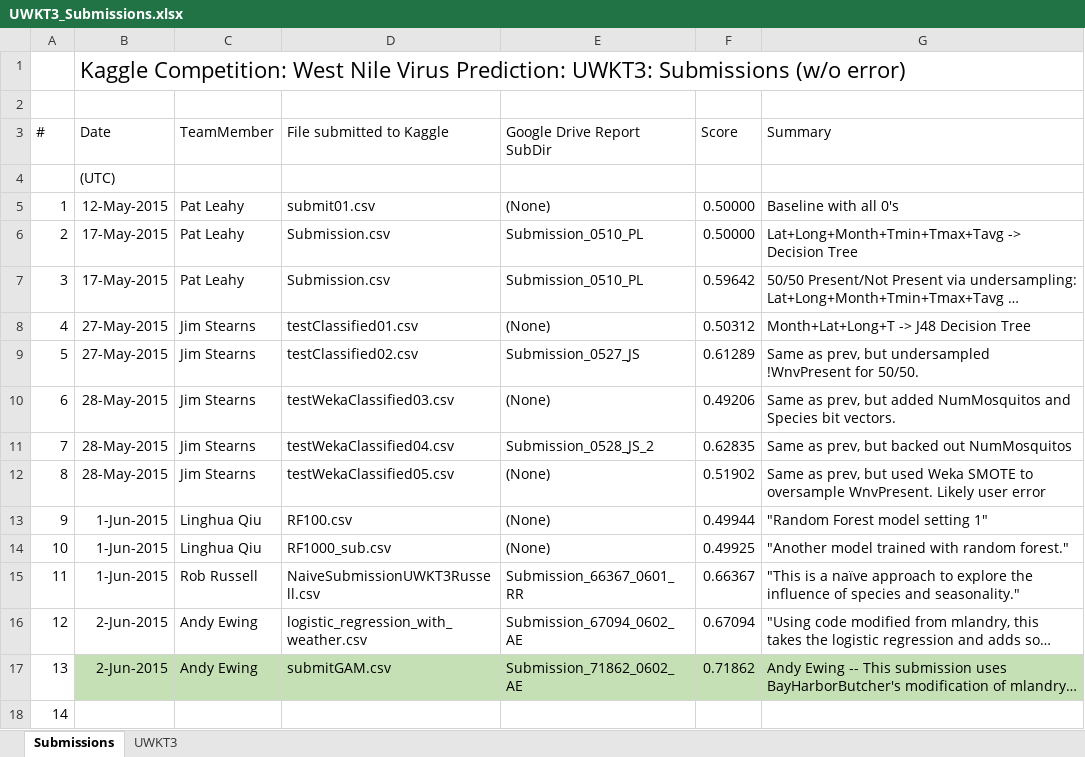
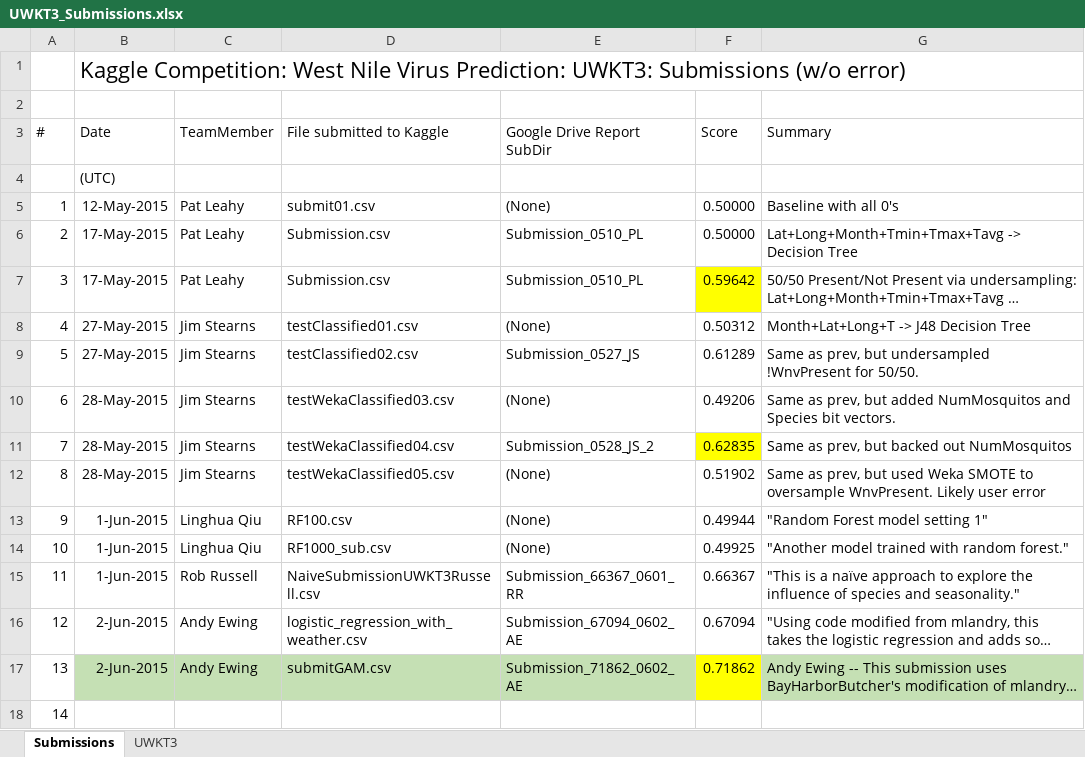
Before and after one commit to JimStearns206/UWKT3, an Excel workbook: Submissions/UWKT3_Submissions.xlsx, sheet Submissions, drawn as a sheet; only a part is shown; long unchanged cells end in …; values as stored, in another font and other column widths than the file's, no borders; the diff names each change by its address in the sheet, - before the commit and + after, or states it on an @@ line.

```diff
--- a/Submissions/UWKT3_Submissions.xlsx (sheet Submissions)
+++ b/Submissions/UWKT3_Submissions.xlsx (sheet Submissions)
-F7 fill: none
+F7 fill: #FFFF00
-F11 fill: none
+F11 fill: #FFFF00
-F17 fill: #C5E0B4
+F17 fill: #FFFF00
```
Also changed, not shown: UWKT3_TeamRoster.xlsx, 3 other files.
